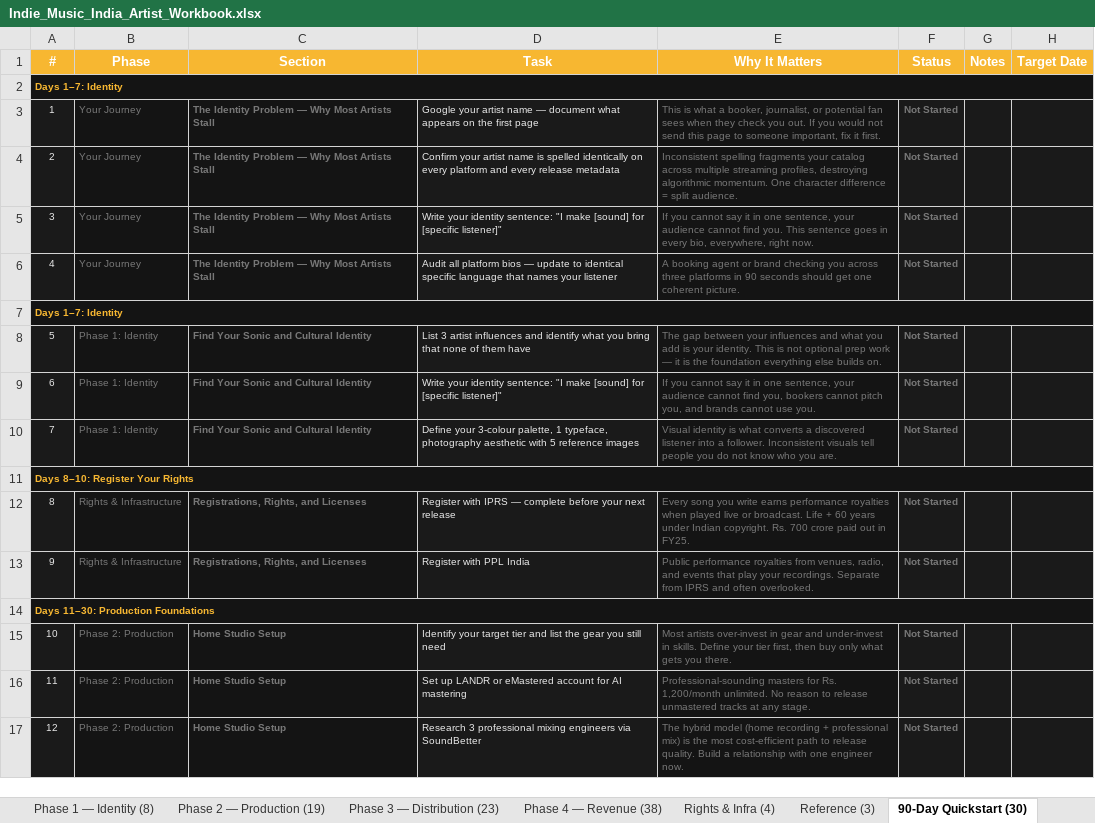
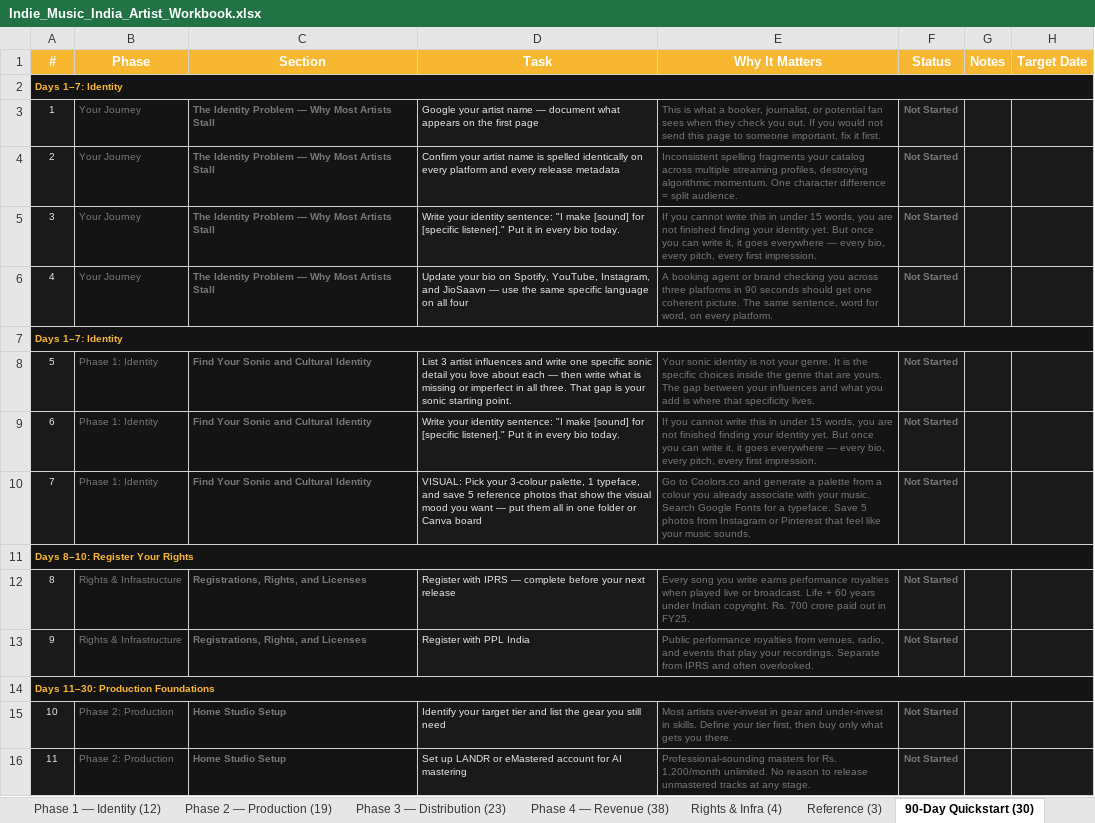
Before and after one commit to sibyjohn0/indie-playbook-viewer, an Excel workbook: Indie_Music_India_Artist_Workbook.xlsx, sheet 90-Day Quickstart (30), drawn as a sheet; only a part is shown; the shorter side is filled out with more unchanged rows; values as stored, in another font and other column widths than the file's, no borders; the diff covers the shown part only; the diff names each change by its address in the sheet, - before the commit and + after, or states it on an @@ line.

```diff
--- a/Indie_Music_India_Artist_Workbook.xlsx (sheet 90-Day Quickstart (30))
+++ b/Indie_Music_India_Artist_Workbook.xlsx (sheet 90-Day Quickstart (30))
-sheet tab: Phase 1 — Identity (8)
+sheet tab: Phase 1 — Identity (12)
-B2:H2 fill: #141414
+B2:H2 fill: none
-D5 (Task): …for [specific listener]"
+D5 (Task): …for [specific listener]." Put it in every bio today.
-E5 (Why It Matters): …you cannot say it in one sentence, your audience cannot find you. This sentence goes in every bio, everywhere, right now.
+E5 (Why It Matters): …you cannot write this in under 15 words, you are not finished finding your identity yet. But once you can write it, it goes everywhere — every bio, every pitch, every first impression.
-D6 (Task): Audit all platform bios — update to identical specific language that names your listener
+D6 (Task): Update your bio on Spotify, YouTube, Instagram, and JioSaavn — use the same specific language on all four
-E6 (Why It Matters): …coherent picture.
+E6 (Why It Matters): …coherent picture. The same sentence, word for word, on every platform.
-B7:H7 fill: #141414
+B7:H7 fill: none
-D8 (Task): …influences and identify what you bring that none of them have
+D8 (Task): …influences and write one specific sonic detail you love about each — then write what is missing or imperfect in all three. That gap is your sonic starting point.
-E8 (Why It Matters): The gap between your influences and what you add is your identity. This is not optional prep work — it is the foundation everything else builds on.
+E8 (Why It Matters): Your sonic identity is not your genre. It is the specific choices inside the genre that are yours. The gap between your influences and what you add is where that specificity lives.
-D9 (Task): …for [specific listener]"
+D9 (Task): …for [specific listener]." Put it in every bio today.
-E9 (Why It Matters): …you cannot say it in one sentence, your audience cannot find you, bookers cannot pitch you, and brands cannot use you.
+E9 (Why It Matters): …you cannot write this in under 15 words, you are not finished finding your identity yet. But once you can write it, it goes everywhere — every bio, every pitch, every first impression.
-D10 (Task): Define your 3-colour palette, 1 typeface, photography aesthetic with 5 reference images
+D10 (Task): VISUAL: Pick your 3-colour palette, 1 typeface, and save 5 reference photos that show the visual mood you want — put them all in one folder or Canva board
-E10 (Why It Matters): Visual identity is what converts a discovered listener into a follower. Inconsistent visuals tell people you do not know who you are.
+E10 (Why It Matters): Go to Coolors.co and generate a palette from a colour you already associate with your music. Search Google Fonts for a typeface. Save 5 photos from Instagram or Pinterest that feel like your music sounds.
-B11:H11 fill: #141414
+B11:H11 fill: none
-B14:H14 fill: #141414
+B14:H14 fill: none
```
Also changed, not shown: 10 edited cells and cell formats elsewhere in this sheet, sheet All Tasks (115), sheet Phase 1 — Identity (12), sheet Phase 3 — Distribution (23), sheet Phase 4 — Revenue (38), sheet Your Journey (16), sheet Reference (3), 2 more sheets, other sheet tabs.
